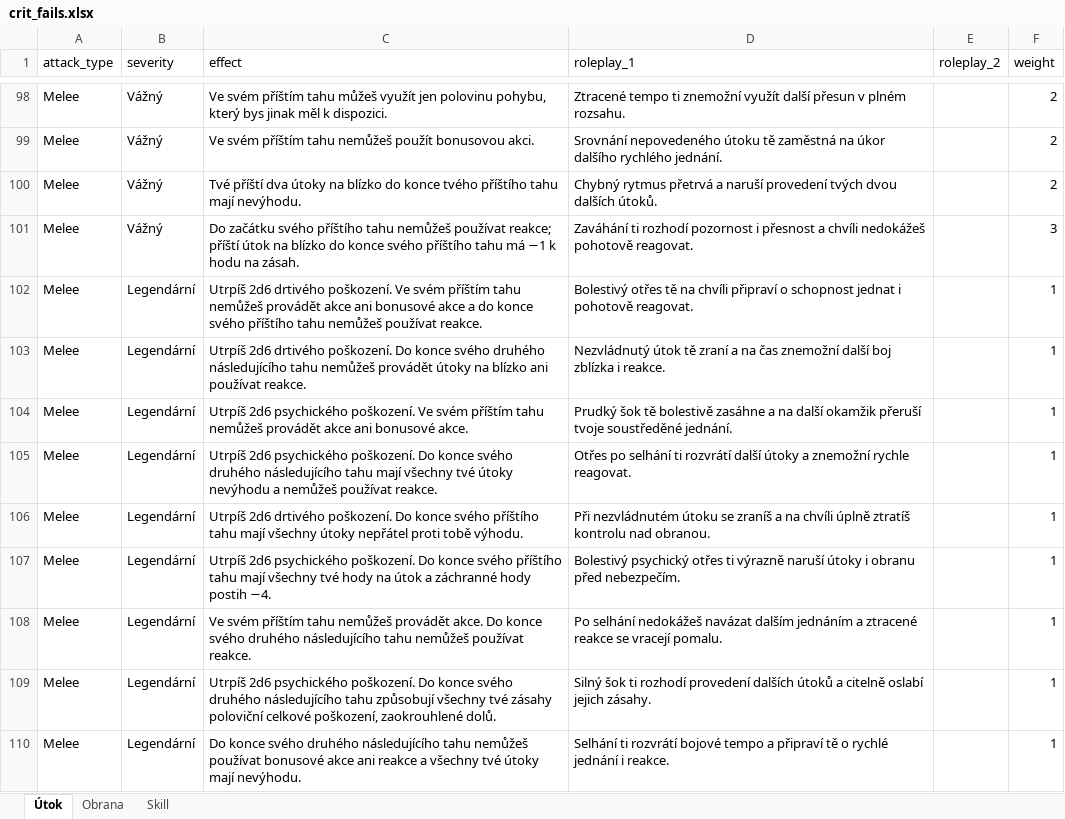
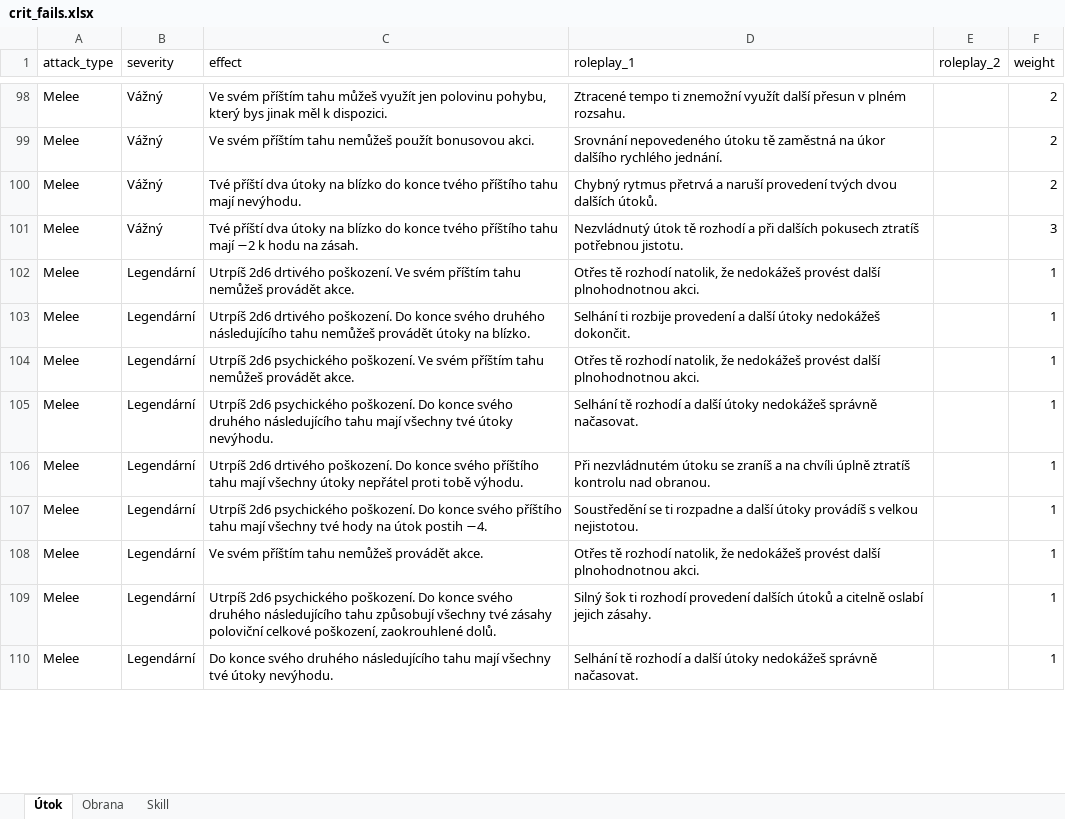
Before and after one commit to Leechesen/dnd-crit-fail-generator, an Excel workbook: crit_fails.xlsx, sheet Útok, drawn as a sheet; only a part is shown, gaps mark what is left out; values as stored, in another font and other column widths than the file's, no borders; the diff covers the shown part only; the diff names each change by its address in the sheet, - before the commit and + after, or states it on an @@ line.

```diff
--- a/crit_fails.xlsx (sheet Útok)
+++ b/crit_fails.xlsx (sheet Útok)
-C101 (effect): Do začátku svého příštího tahu nemůžeš používat reakce; příští útok na blízko do konce svého příštího tahu má −1 k hodu…
+C101 (effect): Tvé příští dva útoky na blízko do konce tvého příštího tahu mají −2 k hodu…
-D101 (roleplay_1): Zaváhání ti rozhodí pozornost i přesnost a chvíli nedokážeš pohotově reagovat.
+D101 (roleplay_1): Nezvládnutý útok tě rozhodí a při dalších pokusech ztratíš potřebnou jistotu.
-C102 (effect): …nemůžeš provádět akce ani bonusové akce a do konce svého příštího tahu nemůžeš používat reakce.
+C102 (effect): …nemůžeš provádět akce.
-D102 (roleplay_1): Bolestivý otřes tě na chvíli připraví o schopnost jednat i pohotově reagovat.
+D102 (roleplay_1): Otřes tě rozhodí natolik, že nedokážeš provést další plnohodnotnou akci.
-C103 (effect): …útoky na blízko ani používat reakce.
+C103 (effect): …útoky na blízko.
-D103 (roleplay_1): Nezvládnutý útok tě zraní a na čas znemožní další boj zblízka i reakce.
+D103 (roleplay_1): Selhání ti rozbije provedení a další útoky nedokážeš dokončit.
-C104 (effect): …nemůžeš provádět akce ani bonusové akce.
+C104 (effect): …nemůžeš provádět akce.
-D104 (roleplay_1): Prudký šok tě bolestivě zasáhne a na další okamžik přeruší tvoje soustředěné jednání.
+D104 (roleplay_1): Otřes tě rozhodí natolik, že nedokážeš provést další plnohodnotnou akci.
-C105 (effect): …tvé útoky nevýhodu a nemůžeš používat reakce.
+C105 (effect): …tvé útoky nevýhodu.
-D105 (roleplay_1): Otřes po selhání ti rozvrátí další útoky a znemožní rychle reagovat.
+D105 (roleplay_1): Selhání tě rozhodí a další útoky nedokážeš správně načasovat.
-C107 (effect): …na útok a záchranné hody postih −4.
+C107 (effect): …na útok postih −4.
-D107 (roleplay_1): Bolestivý psychický otřes ti výrazně naruší útoky i obranu před nebezpečím.
+D107 (roleplay_1): Soustředění se ti rozpadne a další útoky provádíš s velkou nejistotou.
-C108 (effect): …provádět akce. Do konce svého druhého následujícího tahu nemůžeš používat reakce.
+C108 (effect): …provádět akce.
-D108 (roleplay_1): Po selhání nedokážeš navázat dalším jednáním a ztracené reakce se vracejí pomalu.
+D108 (roleplay_1): Otřes tě rozhodí natolik, že nedokážeš provést další plnohodnotnou akci.
-C110 (effect): …následujícího tahu nemůžeš používat bonusové akce ani reakce a všechny tvé útoky mají nevýhodu.
+C110 (effect): …následujícího tahu mají všechny tvé útoky nevýhodu.
-D110 (roleplay_1): Selhání ti rozvrátí bojové tempo a připraví tě o rychlé jednání i reakce.
+D110 (roleplay_1): Selhání tě rozhodí a další útoky nedokážeš správně načasovat.
```
Also changed, not shown: 48 edited cells elsewhere in this sheet, sheet Skill, sheet Obrana.
